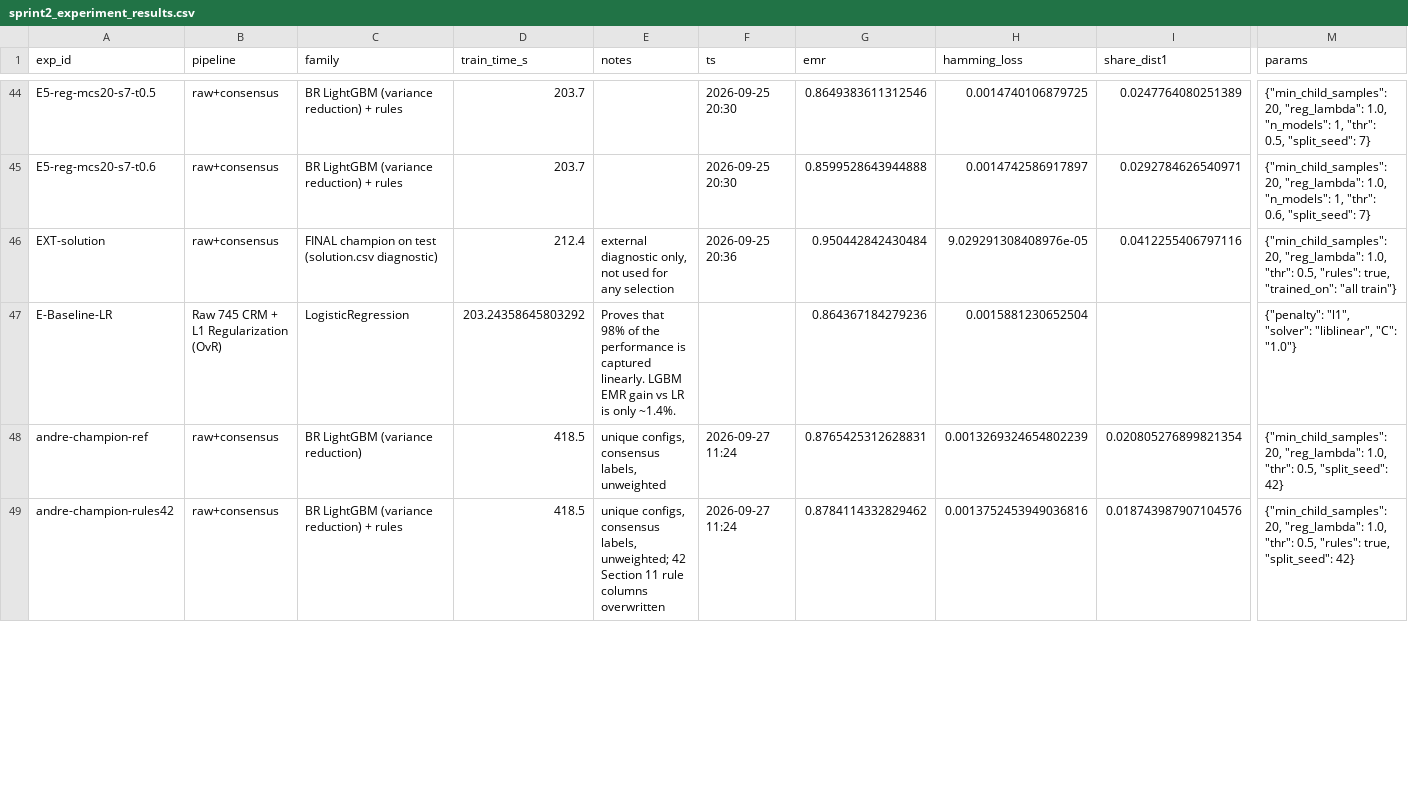
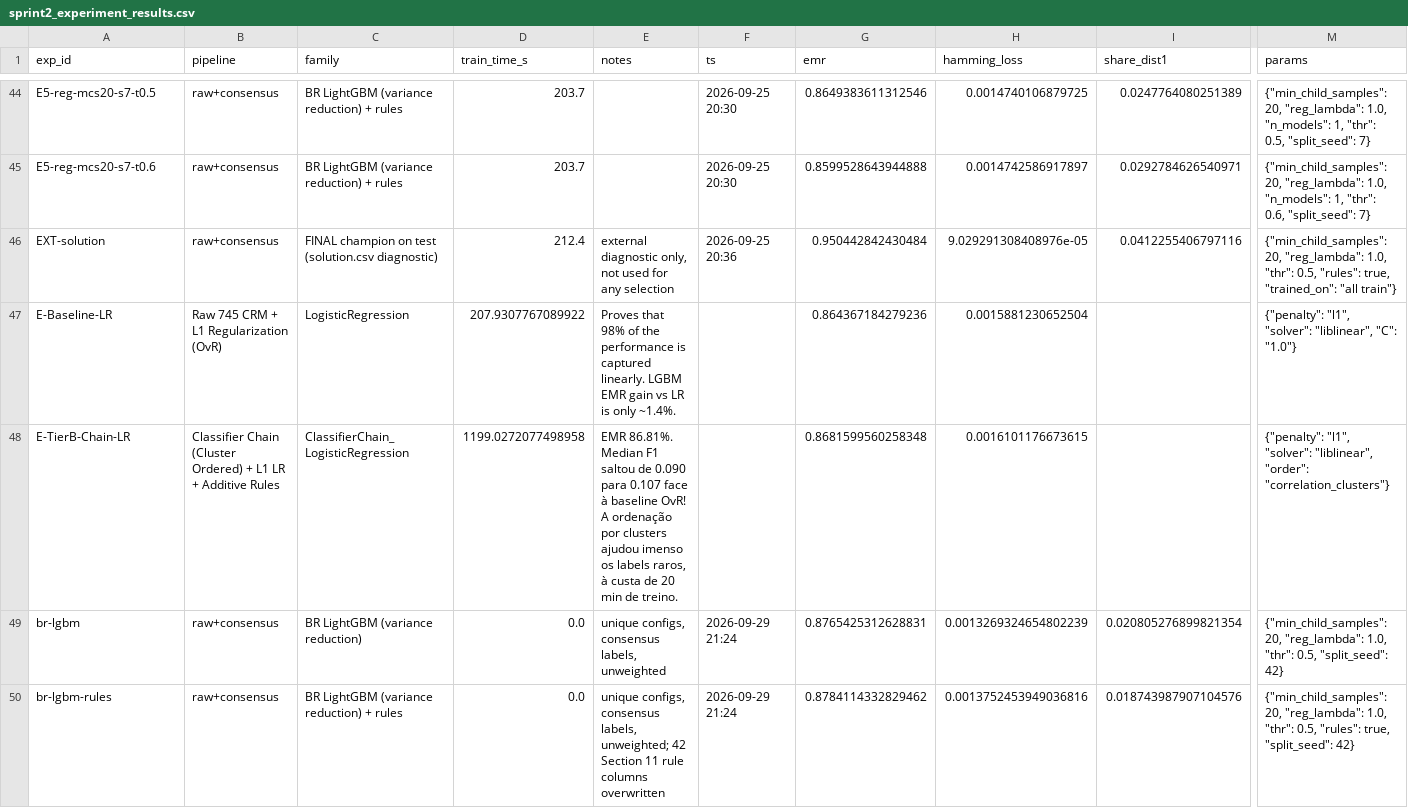
Before and after one commit to therealblitz00/ECQ, a CSV file: data/derived/sprint2_experiment_results.csv, drawn as a sheet; only a part is shown, gaps mark what is left out; addresses are those after the commit; rows hold the shown columns only; the diff covers the shown part only; the diff names each change by its address in the sheet, - before the commit and + after, or states it on an @@ line.

```diff
--- a/data/derived/sprint2_experiment_results.csv
+++ b/data/derived/sprint2_experiment_results.csv
-D47 (train_time_s): 203.24358645803292
+D47 (train_time_s): 207.9307767089922
+row 48: E-TierB-Chain-LR | Classifier Chain (Cluster Ordered) + L1 LR + Additive Rules | ClassifierChain_LogisticRegression | 1199.0272077498958 | EMR 86.81%. Median F1 saltou de 0.090 para 0.107 face à baseline OvR! A ordenação por clusters ajudou imenso os labels raros, à custa de 20 min de treino. |  | 0.8681599560258348 | 0.0016101176673615 |  | {"penalty": "l1", "solver": "liblinear", "order": "correlation_clusters"}
-A49 (exp_id): andre-champion-ref
+A49 (exp_id): br-lgbm
-D49:D50 (train_time_s): 418.5
+D49:D50 (train_time_s): 0.0
-F49:F50 (ts): 2026-09-27 11:24
+F49:F50 (ts): 2026-09-29 21:24
-A50 (exp_id): andre-champion-rules42
+A50 (exp_id): br-lgbm-rules
```
Also changed, not shown: 26 edited cells elsewhere in this file, data/derived/sprint2_andre_comparison.csv, data/derived/sprint2_andre_significance.csv, 2 other files.
